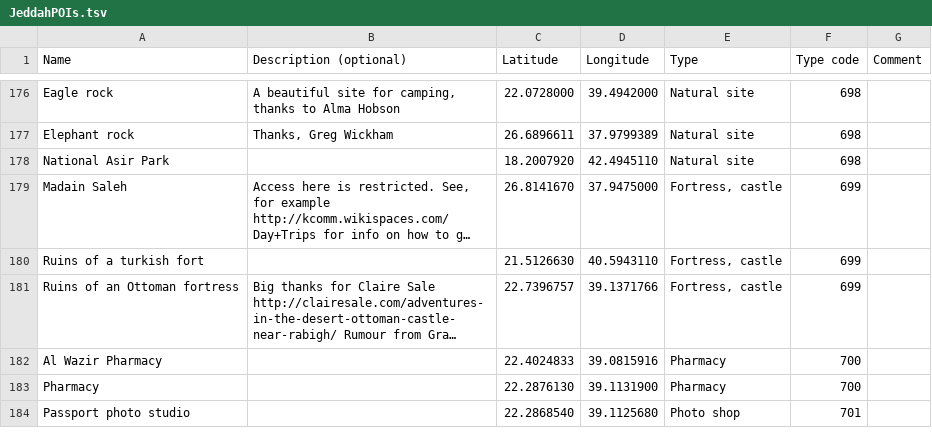
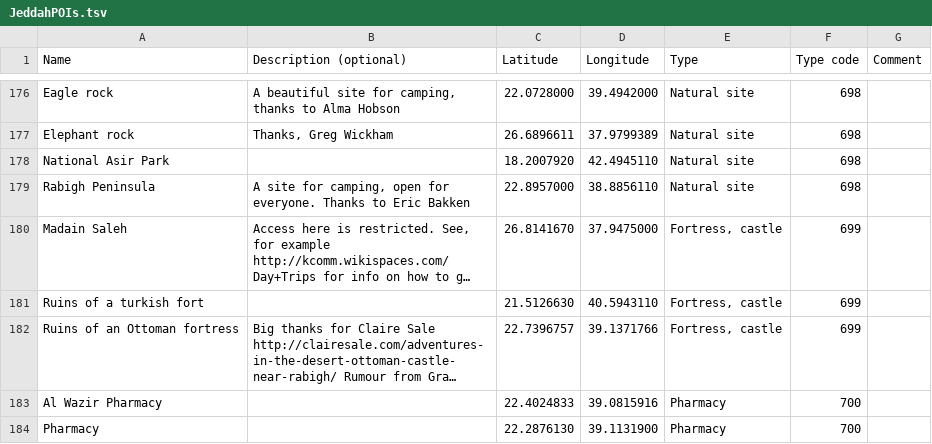
Before and after one commit to Virtakuono/.kml-repository, a TSV file: JeddahPOIs.tsv, drawn as a sheet; only a part is shown, gaps mark what is left out; the shorter side is filled out with more unchanged rows; long unchanged cells end in …; the diff names each change by its address in the sheet, - before the commit and + after, or states it on an @@ line.

Commit message:
Add rabigh peninsula

```diff
--- a/JeddahPOIs.tsv
+++ b/JeddahPOIs.tsv
+row 179: Rabigh Peninsula | A site for camping, open for everyone. Thanks to Eric Bakken | 22.8957000 | 38.8856110 | Natural site | 698
```
Also changed, not shown: 5 other files.
